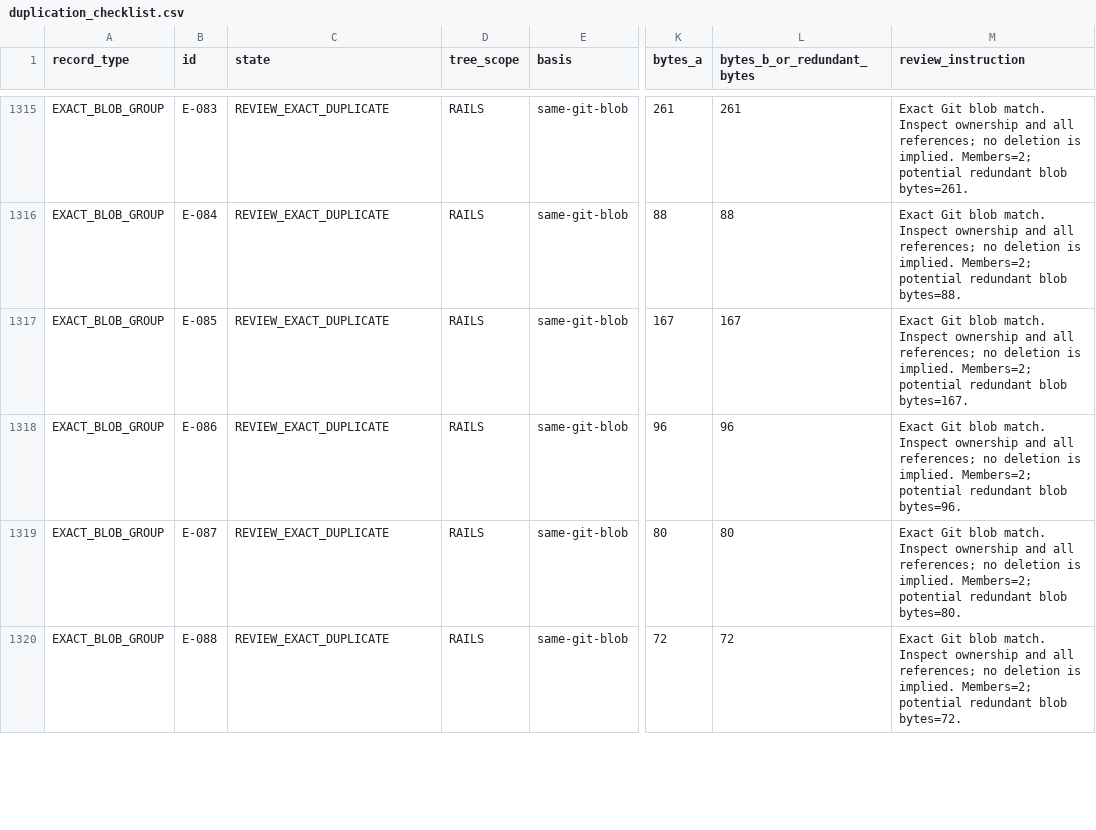
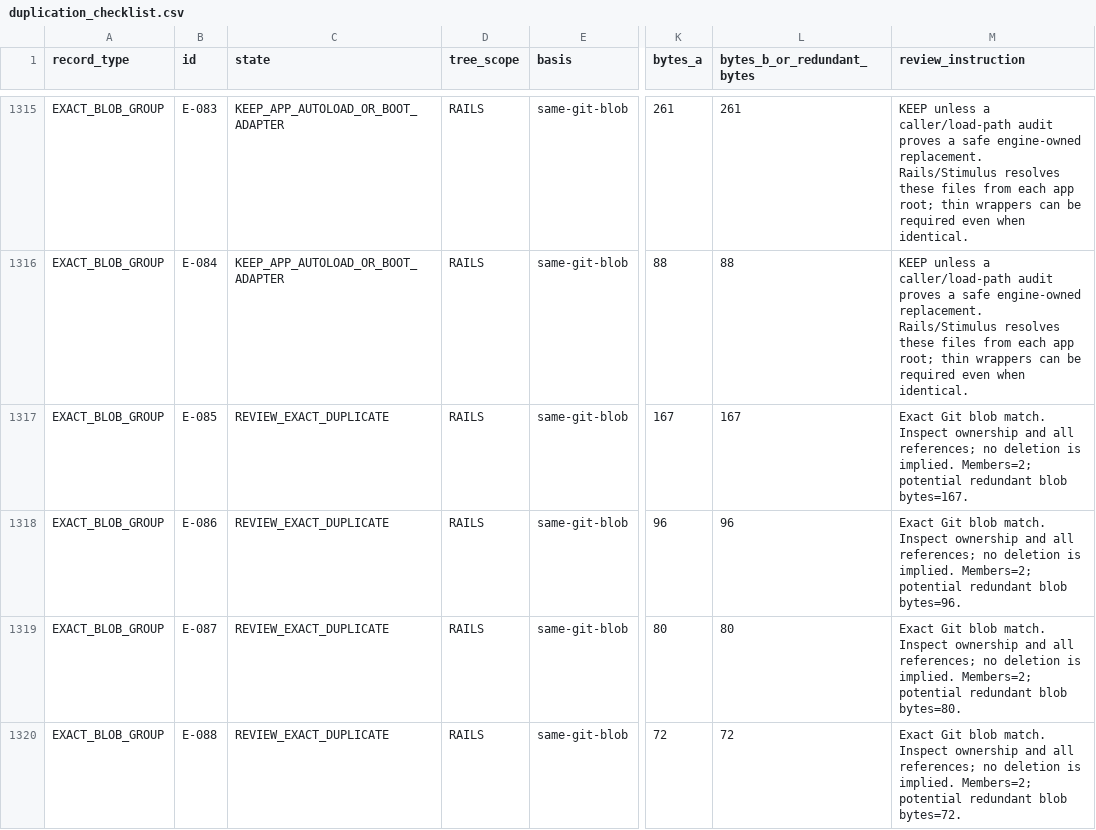
Before and after one commit to anon987654321/pub5, a CSV file: MASTER/data/duplication_checklist.csv, drawn as a sheet; only a part is shown, gaps mark what is left out; the diff covers the shown part only; the diff names each change by its address in the sheet, - before the commit and + after, or states it on an @@ line.

```diff
--- a/MASTER/data/duplication_checklist.csv
+++ b/MASTER/data/duplication_checklist.csv
-C1315:C1316 (state): REVIEW_EXACT_DUPLICATE
+C1315:C1316 (state): KEEP_APP_AUTOLOAD_OR_BOOT_ADAPTER
-M1315 (review_instruction): Exact Git blob match. Inspect ownership and all references; no deletion is implied. Members=2; potential redundant blob bytes=261.
+M1315 (review_instruction): KEEP unless a caller/load-path audit proves a safe engine-owned replacement. Rails/Stimulus resolves these files from each app root; thin wrappers can be required even when identical.
-M1316 (review_instruction): Exact Git blob match. Inspect ownership and all references; no deletion is implied. Members=2; potential redundant blob bytes=88.
+M1316 (review_instruction): KEEP unless a caller/load-path audit proves a safe engine-owned replacement. Rails/Stimulus resolves these files from each app root; thin wrappers can be required even when identical.
```
Also changed, not shown: 174 edited cells elsewhere in this file.
